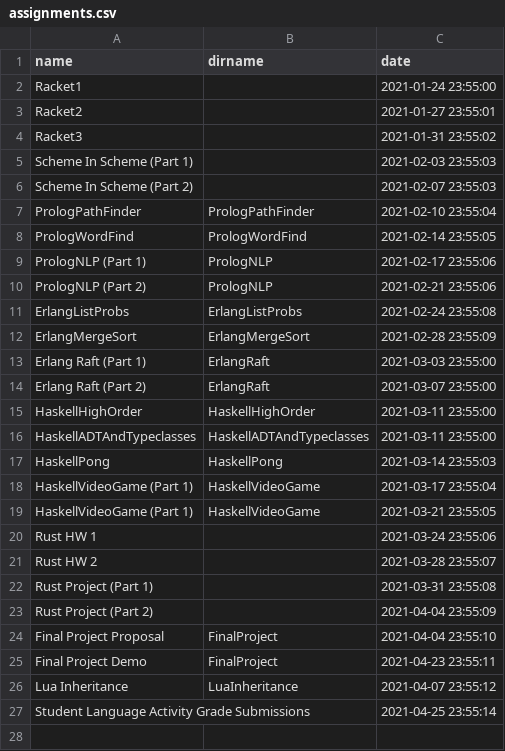
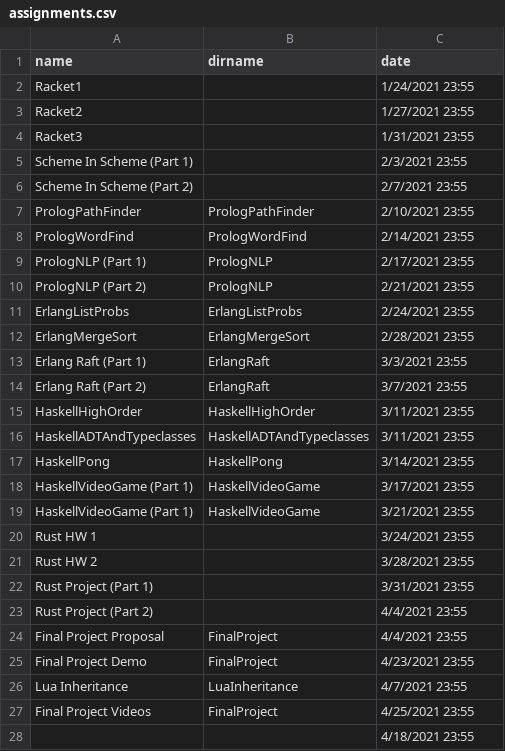
Before and after one commit to hewner/compsci390-plp, a CSV file: _data/assignments.csv, drawn as a sheet.

Commit message:
final project

```diff
--- a/_data/assignments.csv
+++ b/_data/assignments.csv
@@ -1,27 +1,28 @@
 name,dirname,date
-Racket1,,2021-01-24 23:55:00
-Racket2,,2021-01-27 23:55:01
-Racket3,,2021-01-31 23:55:02
-Scheme In Scheme (Part 1),,2021-02-03 23:55:03
-Scheme In Scheme (Part 2),,2021-02-07 23:55:03
-PrologPathFinder,PrologPathFinder,2021-02-10 23:55:04
-PrologWordFind,PrologWordFind,2021-02-14 23:55:05
-PrologNLP (Part 1),PrologNLP,2021-02-17 23:55:06
-PrologNLP (Part 2),PrologNLP,2021-02-21 23:55:06
-ErlangListProbs,ErlangListProbs,2021-02-24 23:55:08
-ErlangMergeSort,ErlangMergeSort,2021-02-28 23:55:09
-Erlang Raft (Part 1),ErlangRaft,2021-03-03 23:55:00
-Erlang Raft (Part 2),ErlangRaft,2021-03-07 23:55:00
-HaskellHighOrder,HaskellHighOrder,2021-03-11 23:55:00
-HaskellADTAndTypeclasses,HaskellADTAndTypeclasses,2021-03-11 23:55:00
-HaskellPong,HaskellPong,2021-03-14 23:55:03
-HaskellVideoGame (Part 1),HaskellVideoGame,2021-03-17 23:55:04
-HaskellVideoGame (Part 1),HaskellVideoGame,2021-03-21 23:55:05
-Rust HW 1,,2021-03-24 23:55:06
-Rust HW 2,,2021-03-28 23:55:07
-Rust Project (Part 1),,2021-03-31 23:55:08
-Rust Project (Part 2),,2021-04-04 23:55:09
-Final Project Proposal,FinalProject,2021-04-04 23:55:10
-Final Project Demo,FinalProject,2021-04-23 23:55:11
-Lua Inheritance,LuaInheritance,2021-04-07 23:55:12
-Student Language Activity Grade Submissions,,2021-04-25 23:55:14
+Racket1,,1/24/2021 23:55
+Racket2,,1/27/2021 23:55
+Racket3,,1/31/2021 23:55
+Scheme In Scheme (Part 1),,2/3/2021 23:55
+Scheme In Scheme (Part 2),,2/7/2021 23:55
+PrologPathFinder,PrologPathFinder,2/10/2021 23:55
+PrologWordFind,PrologWordFind,2/14/2021 23:55
+PrologNLP (Part 1),PrologNLP,2/17/2021 23:55
+PrologNLP (Part 2),PrologNLP,2/21/2021 23:55
+ErlangListProbs,ErlangListProbs,2/24/2021 23:55
+ErlangMergeSort,ErlangMergeSort,2/28/2021 23:55
+Erlang Raft (Part 1),ErlangRaft,3/3/2021 23:55
+Erlang Raft (Part 2),ErlangRaft,3/7/2021 23:55
+HaskellHighOrder,HaskellHighOrder,3/11/2021 23:55
+HaskellADTAndTypeclasses,HaskellADTAndTypeclasses,3/11/2021 23:55
+HaskellPong,HaskellPong,3/14/2021 23:55
+HaskellVideoGame (Part 1),HaskellVideoGame,3/17/2021 23:55
+HaskellVideoGame (Part 1),HaskellVideoGame,3/21/2021 23:55
+Rust HW 1,,3/24/2021 23:55
+Rust HW 2,,3/28/2021 23:55
+Rust Project (Part 1),,3/31/2021 23:55
+Rust Project (Part 2),,4/4/2021 23:55
+Final Project Proposal,FinalProject,4/4/2021 23:55
+Final Project Demo,FinalProject,4/23/2021 23:55
+Lua Inheritance,LuaInheritance,4/7/2021 23:55
+Final Project Videos,FinalProject,4/25/2021 23:55
+,,4/18/2021 23:55
```
Also changed, not shown: 2 other files.
